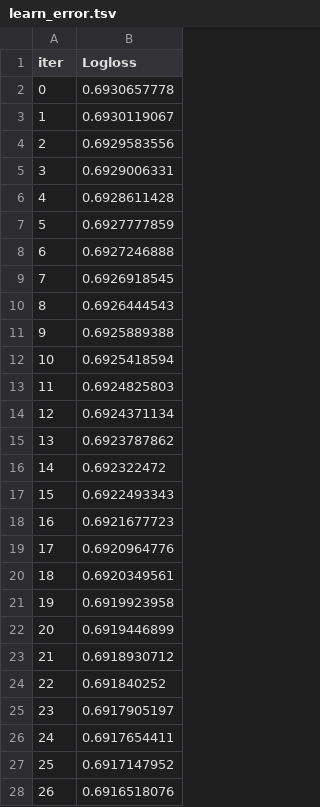
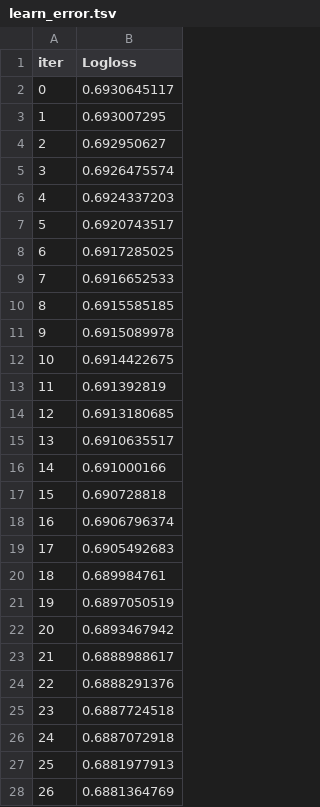
Before and after one commit to nana-oz/tth-cpv-observable-ilc, a TSV file: catboost_info/learn_error.tsv, drawn as a sheet; only a part is shown; the diff covers the shown part only.

```diff
--- a/catboost_info/learn_error.tsv
+++ b/catboost_info/learn_error.tsv
@@ -1,28 +1,28 @@
 iter	Logloss
-0	0.6930657778
-1	0.6930119067
-2	0.6929583556
-3	0.6929006331
-4	0.6928611428
-5	0.6927777859
-6	0.6927246888
-7	0.6926918545
-8	0.6926444543
-9	0.6925889388
-10	0.6925418594
-11	0.6924825803
-12	0.6924371134
-13	0.6923787862
-14	0.692322472
-15	0.6922493343
-16	0.6921677723
-17	0.6920964776
-18	0.6920349561
-19	0.6919923958
-20	0.6919446899
-21	0.6918930712
-22	0.691840252
-23	0.6917905197
-24	0.6917654411
-25	0.6917147952
-26	0.6916518076
+0	0.6930645117
+1	0.693007295
+2	0.692950627
+3	0.6926475574
+4	0.6924337203
+5	0.6920743517
+6	0.6917285025
+7	0.6916652533
+8	0.6915585185
+9	0.6915089978
+10	0.6914422675
+11	0.691392819
+12	0.6913180685
+13	0.6910635517
+14	0.691000166
+15	0.690728818
+16	0.6906796374
+17	0.6905492683
+18	0.689984761
+19	0.6897050519
+20	0.6893467942
+21	0.6888988617
+22	0.6888291376
+23	0.6887724518
+24	0.6887072918
+25	0.6881977913
+26	0.6881364769
```
Also changed, not shown: 173 edited cells elsewhere in this file, catboost_info/test_error.tsv, catboost_info/time_left.tsv, 14 other files.
